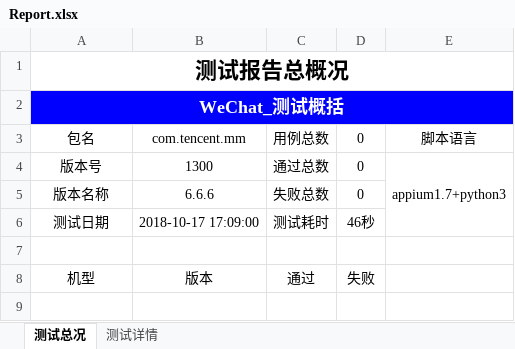
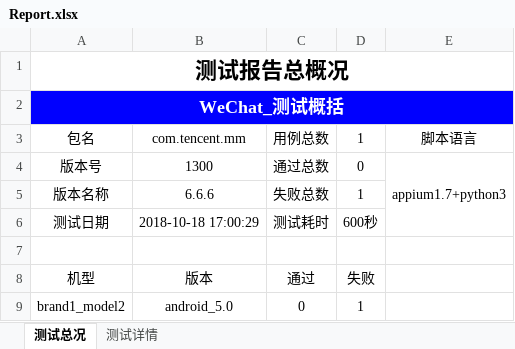
Before and after one commit to mcbobo/autoTest, an Excel workbook: app_testProject/Report/Report.xlsx, sheet 测试总况, drawn as a sheet; values as stored, in another font and other column widths than the file's, no borders; charts and pictures not drawn; the diff names each change by its address in the sheet, - before the commit and + after, or states it on an @@ line.

```diff
--- a/app_testProject/Report/Report.xlsx (sheet 测试总况)
+++ b/app_testProject/Report/Report.xlsx (sheet 测试总况)
-D3: 0
+D3: 1
-D5: 0
+D5: 1
-B6: 2018-10-17 17:09:00
+B6: 2018-10-18 17:00:29
-D6: 46秒
+D6: 600秒
+row 9: brand1_model2 | android_5.0 | 0 | 1
```
Also changed, not shown: sheet 测试详情, charts or pictures, 6 other files.
